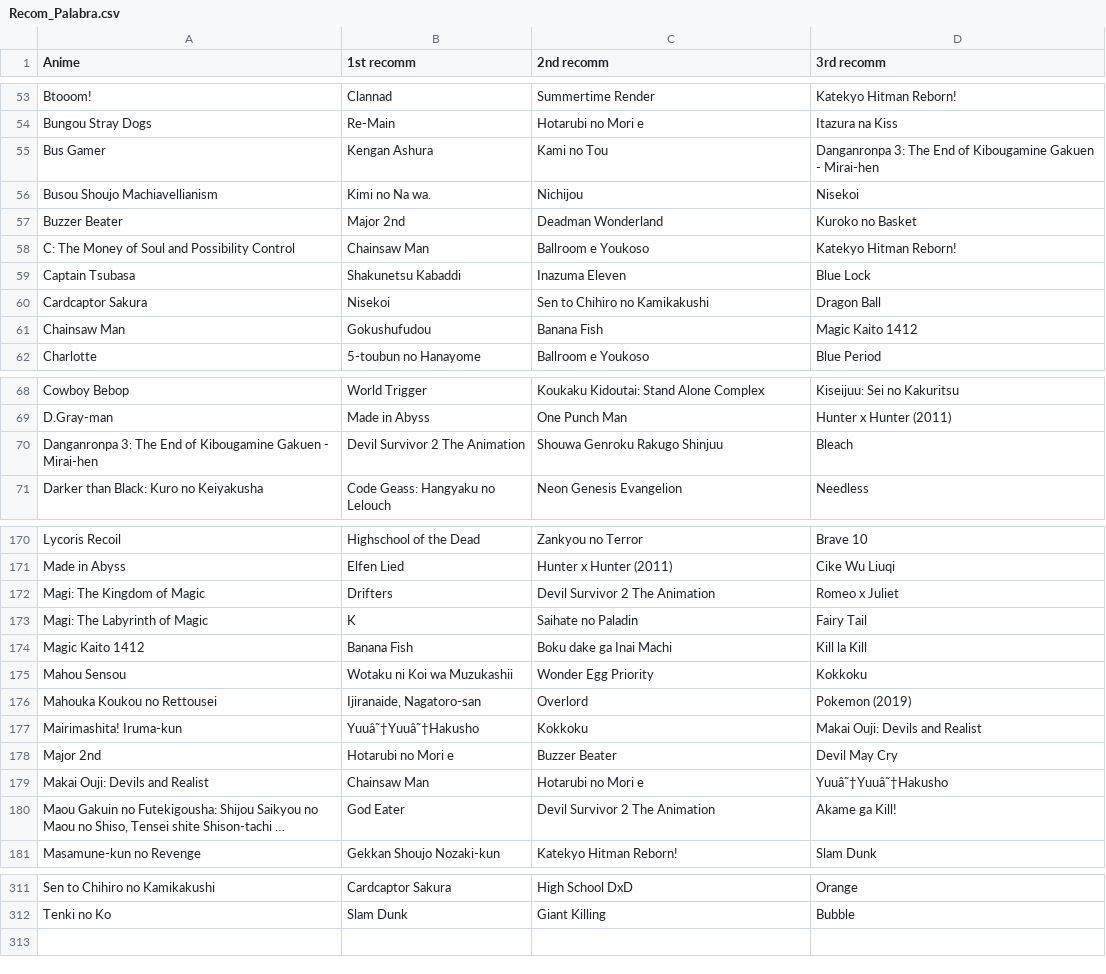
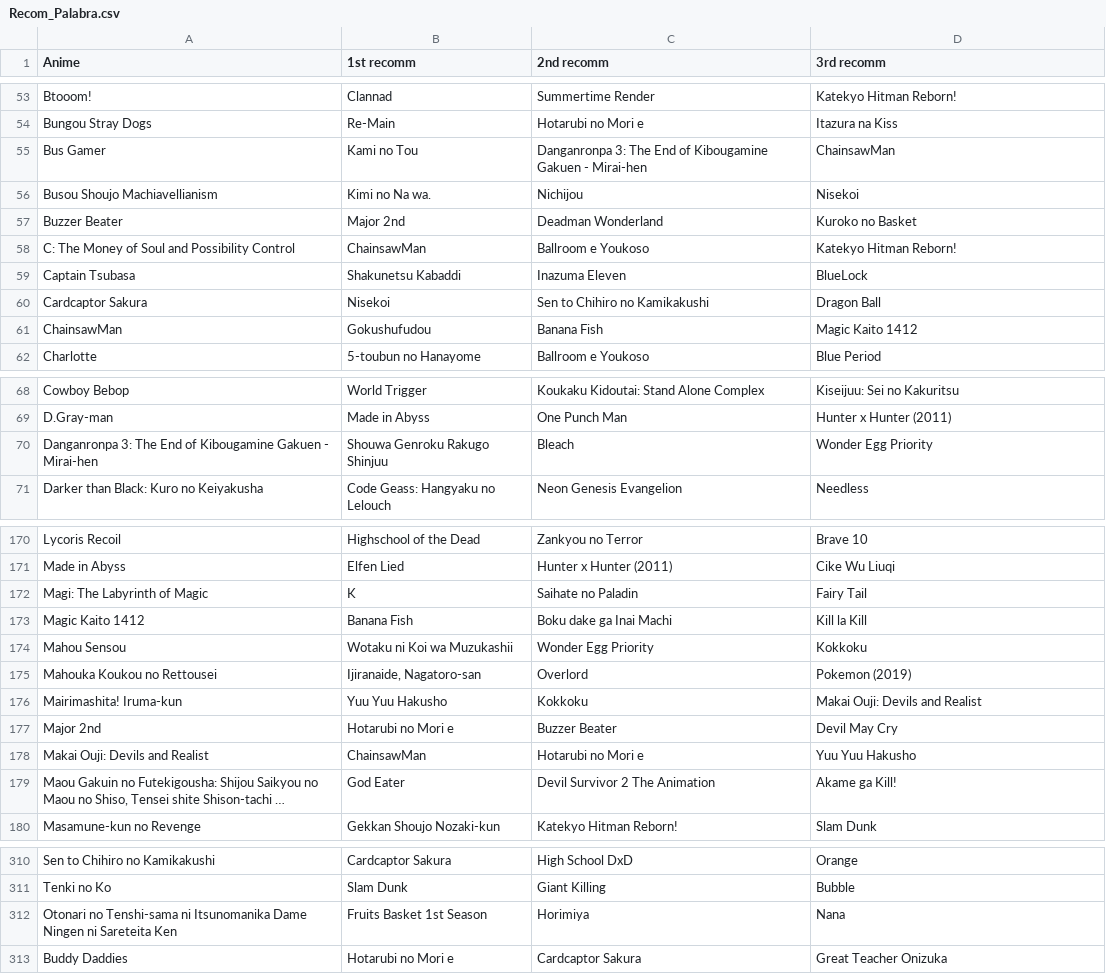
Before and after one commit to pedrerete/anime_recomendations, a CSV file: Nuevos/Recom_Palabra.csv, drawn as a sheet; only a part is shown, gaps mark what is left out; long unchanged cells end in …; removed rows and columns are numbered as before the commit, all else as after; the diff covers the shown part only; the diff names each change by its address in the sheet, - before the commit and + after, or states it on an @@ line.

```diff
--- a/Nuevos/Recom_Palabra.csv
+++ b/Nuevos/Recom_Palabra.csv
-B55 (1st recomm): Kengan Ashura
+B55 (1st recomm): Kami no Tou
-C55 (2nd recomm): Kami no Tou
+C55 (2nd recomm): Danganronpa 3: The End of Kibougamine Gakuen - Mirai-hen
-D55 (3rd recomm): Danganronpa 3: The End of Kibougamine Gakuen - Mirai-hen
+D55 (3rd recomm): ChainsawMan
-B58 (1st recomm): Chainsaw Man
+B58 (1st recomm): ChainsawMan
-D59 (3rd recomm): Blue Lock
+D59 (3rd recomm): BlueLock
-A61 (Anime): Chainsaw Man
+A61 (Anime): ChainsawMan
-B70 (1st recomm): Devil Survivor 2 The Animation
+B70 (1st recomm): Shouwa Genroku Rakugo Shinjuu
-C70 (2nd recomm): Shouwa Genroku Rakugo Shinjuu
+C70 (2nd recomm): Bleach
-D70 (3rd recomm): Bleach
+D70 (3rd recomm): Wonder Egg Priority
-row 172: Magi: The Kingdom of Magic | Drifters | Devil Survivor 2 The Animation | Romeo x Juliet
-B176 (1st recomm): Yuuâ˜†Yuuâ˜†Hakusho
+B176 (1st recomm): Yuu Yuu Hakusho
-B178 (1st recomm): Chainsaw Man
+B178 (1st recomm): ChainsawMan
-D178 (3rd recomm): Yuuâ˜†Yuuâ˜†Hakusho
+D178 (3rd recomm): Yuu Yuu Hakusho
+row 312: Otonari no Tenshi-sama ni Itsunomanika Dame Ningen ni Sareteita Ken | Fruits Basket 1st Season | Horimiya | Nana
+row 313: Buddy Daddies | Hotarubi no Mori e | Cardcaptor Sakura | Great Teacher Onizuka
```
Also changed, not shown: 35 edited cells elsewhere in this file, Nuevos/Recom_Genero.csv, Nuevos/Recom_Oracion.csv, 10 other files.
